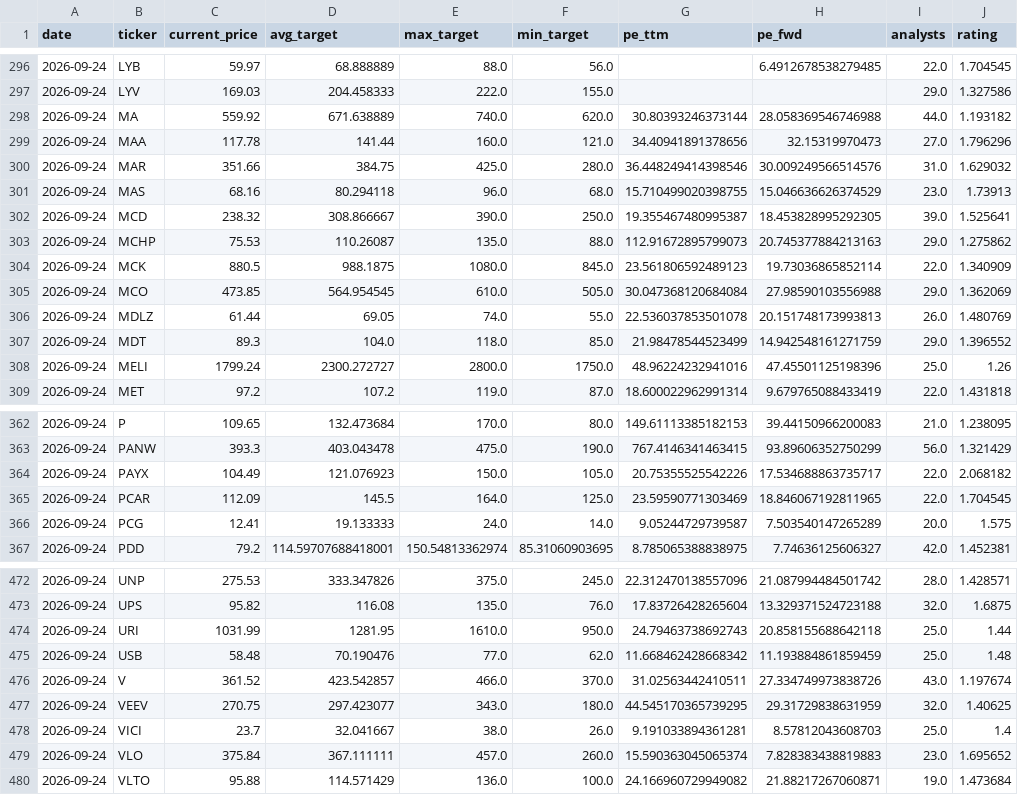
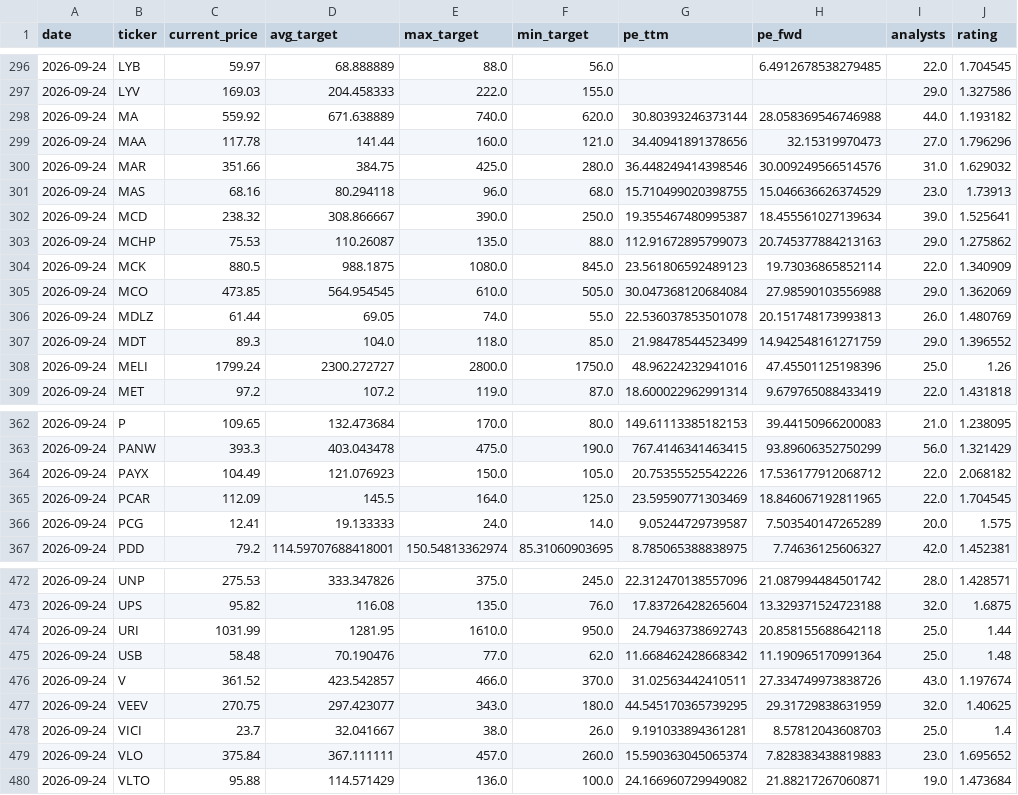
Before and after one commit to xignoe/tradeAssist, a CSV file: data/2026-09-24.csv, drawn as a sheet; only a part is shown, gaps mark what is left out; the diff covers the shown part only.

```diff
--- a/data/2026-09-24.csv
+++ b/data/2026-09-24.csv
@@ -301,3 +301,3 @@ date,ticker,current_price,avg_target,max_target,min_target,pe_ttm,pe_fwd,analyst
 2026-09-24,MAS,68.16,80.294118,96.0,68.0,15.710499020398755,15.046636626374529,23.0,1.73913
-2026-09-24,MCD,238.32,308.866667,390.0,250.0,19.355467480995387,18.453828995292305,39.0,1.525641
+2026-09-24,MCD,238.32,308.866667,390.0,250.0,19.355467480995387,18.455561027139634,39.0,1.525641
 2026-09-24,MCHP,75.53,110.26087,135.0,88.0,112.91672895799073,20.745377884213163,29.0,1.275862
@@ -363,3 +363,3 @@ date,ticker,current_price,avg_target,max_target,min_target,pe_ttm,pe_fwd,analyst
 2026-09-24,PANW,393.3,403.043478,475.0,190.0,767.4146341463415,93.89606352750299,56.0,1.321429
-2026-09-24,PAYX,104.49,121.076923,150.0,105.0,20.75355525542226,17.534688863735717,22.0,2.068182
+2026-09-24,PAYX,104.49,121.076923,150.0,105.0,20.75355525542226,17.536177912068712,22.0,2.068182
 2026-09-24,PCAR,112.09,145.5,164.0,125.0,23.59590771303469,18.846067192811965,22.0,1.704545
@@ -474,3 +474,3 @@ date,ticker,current_price,avg_target,max_target,min_target,pe_ttm,pe_fwd,analyst
 2026-09-24,URI,1031.99,1281.95,1610.0,950.0,24.79463738692743,20.858155688642118,25.0,1.44
-2026-09-24,USB,58.48,70.190476,77.0,62.0,11.668462428668342,11.193884861859459,25.0,1.48
+2026-09-24,USB,58.48,70.190476,77.0,62.0,11.668462428668342,11.190965170991364,25.0,1.48
 2026-09-24,V,361.52,423.542857,466.0,370.0,31.02563442410511,27.334749973838726,43.0,1.197674
```
Also changed, not shown: 8 edited cells elsewhere in this file, 1 other file.
